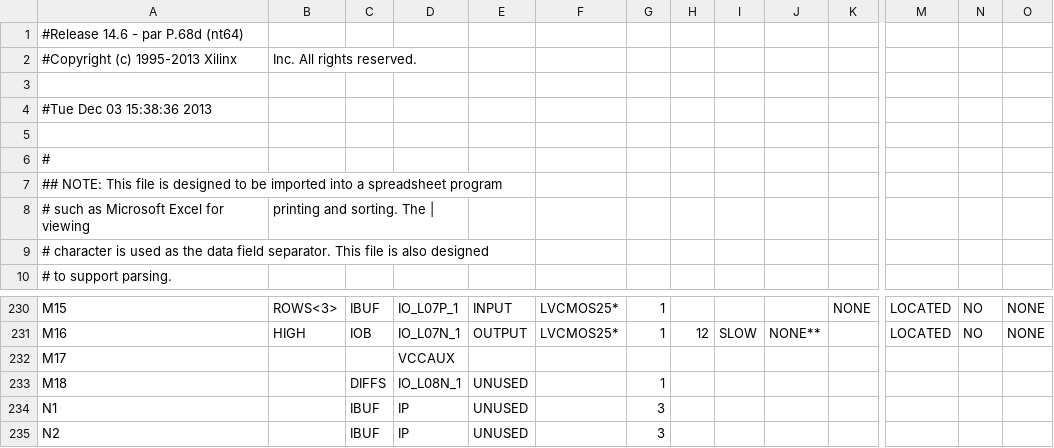
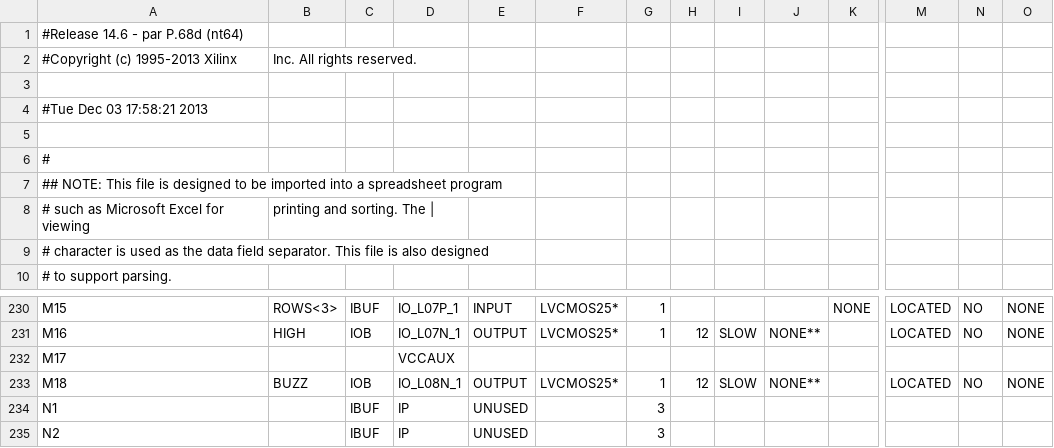
Before and after one commit to captainkirkby/TelephoneKeypad, a CSV file: passkeyEntry_pad.csv, drawn as a sheet; only a part is shown, gaps mark what is left out; the diff names each change by its address in the sheet, - before the commit and + after, or states it on an @@ line.

```diff
--- a/passkeyEntry_pad.csv
+++ b/passkeyEntry_pad.csv
-A4: #Tue Dec 03 15:38:36 2013
+A4: #Tue Dec 03 17:58:21 2013
-B233: (empty)
+B233: BUZZ
-C233: DIFFS
+C233: IOB
-E233: UNUSED
+E233: OUTPUT
-F233: (empty)
+F233: LVCMOS25*
-H233: (empty)
+H233: 12
-I233: (empty)
+I233: SLOW
-J233: (empty)
+J233: NONE**
-M233: (empty)
+M233: LOCATED
-N233: (empty)
+N233: NO
-O233: (empty)
+O233: NONE
```
Also changed, not shown: 58 other files.
